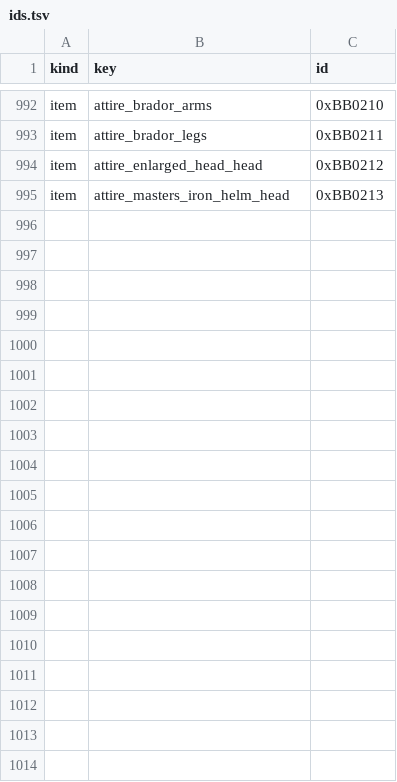
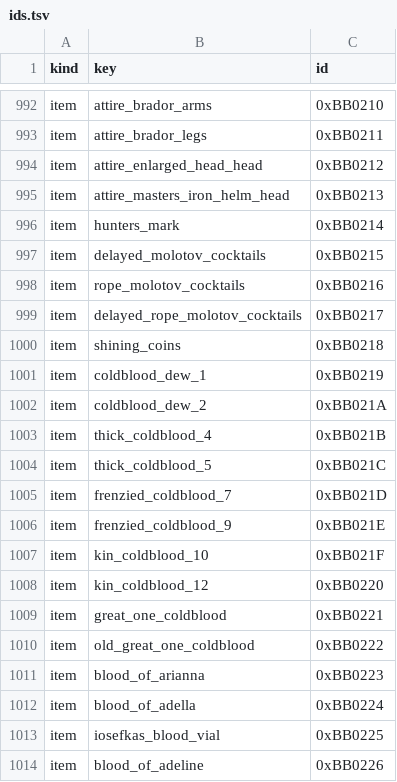
Before and after one commit to 4laric/bb-archipelago, a TSV file: worlds/bloodborne/ids.tsv, drawn as a sheet; only a part is shown, gaps mark what is left out; the diff names each change by its address in the sheet, - before the commit and + after, or states it on an @@ line.

```diff
--- a/worlds/bloodborne/ids.tsv
+++ b/worlds/bloodborne/ids.tsv
+row 996: item | hunters_mark | 0xBB0214
+row 997: item | delayed_molotov_cocktails | 0xBB0215
+row 998: item | rope_molotov_cocktails | 0xBB0216
+row 999: item | delayed_rope_molotov_cocktails | 0xBB0217
+row 1000: item | shining_coins | 0xBB0218
+row 1001: item | coldblood_dew_1 | 0xBB0219
+row 1002: item | coldblood_dew_2 | 0xBB021A
+row 1003: item | thick_coldblood_4 | 0xBB021B
+row 1004: item | thick_coldblood_5 | 0xBB021C
+row 1005: item | frenzied_coldblood_7 | 0xBB021D
+row 1006: item | frenzied_coldblood_9 | 0xBB021E
+row 1007: item | kin_coldblood_10 | 0xBB021F
+row 1008: item | kin_coldblood_12 | 0xBB0220
+row 1009: item | great_one_coldblood | 0xBB0221
+row 1010: item | old_great_one_coldblood | 0xBB0222
+row 1011: item | blood_of_arianna | 0xBB0223
+row 1012: item | blood_of_adella | 0xBB0224
+row 1013: item | iosefkas_blood_vial | 0xBB0225
+row 1014: item | blood_of_adeline | 0xBB0226
```
Also changed, not shown: 7 other files.
